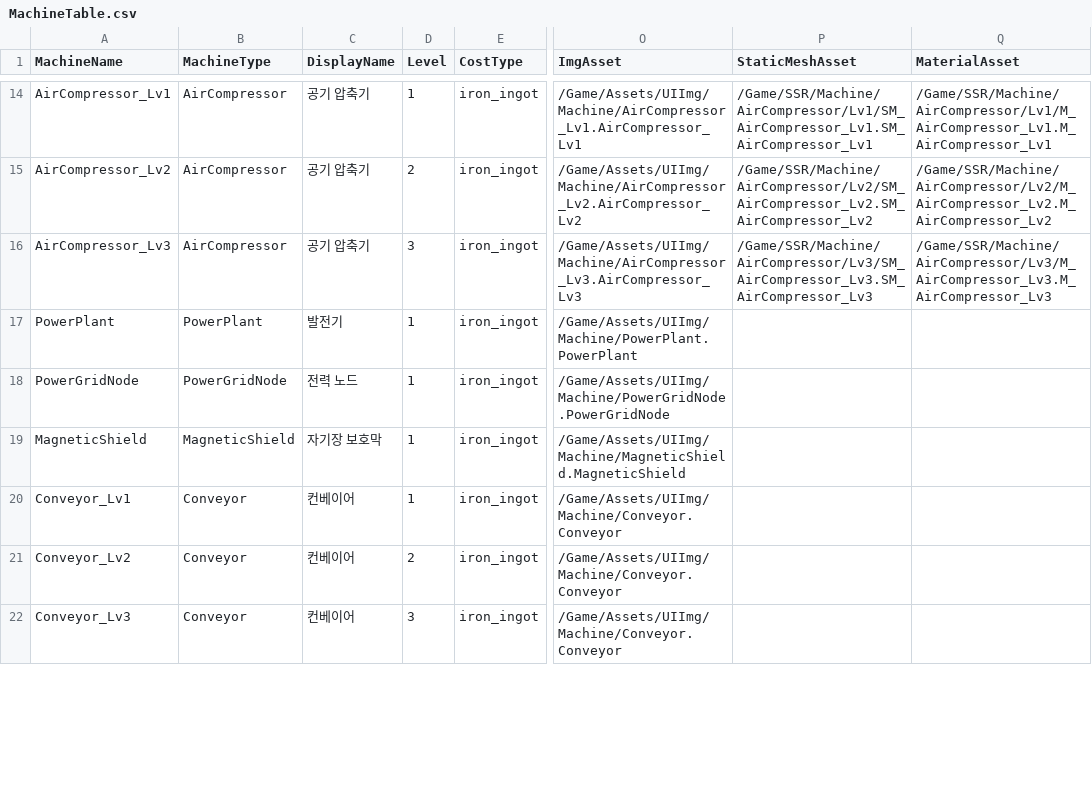
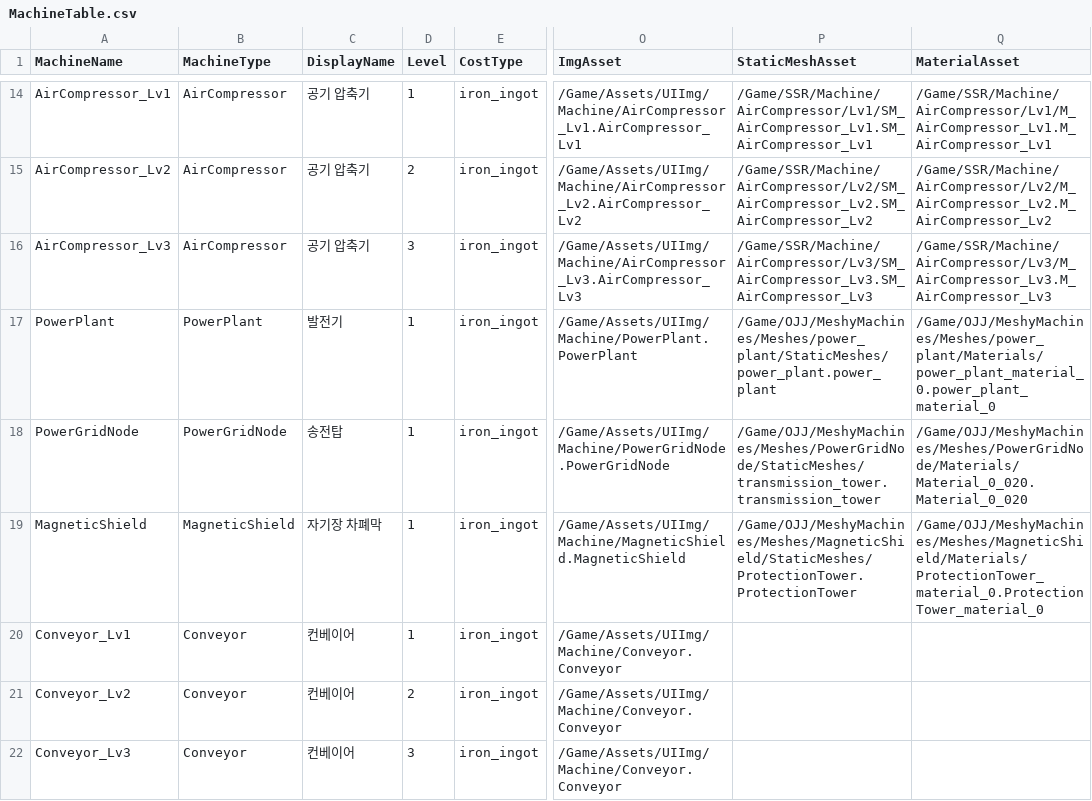
Before and after one commit to PU3-Lab/factory-space, a CSV file: frontend/Source/Wanted_Factory/Data/MachineTable.csv, drawn as a sheet; only a part is shown, gaps mark what is left out; the diff covers the shown part only; the diff names each change by its address in the sheet, - before the commit and + after, or states it on an @@ line.

```diff
--- a/frontend/Source/Wanted_Factory/Data/MachineTable.csv
+++ b/frontend/Source/Wanted_Factory/Data/MachineTable.csv
-P17 (StaticMeshAsset): (empty)
+P17 (StaticMeshAsset): /Game/OJJ/MeshyMachines/Meshes/power_plant/StaticMeshes/power_plant.power_plant
-Q17 (MaterialAsset): (empty)
+Q17 (MaterialAsset): /Game/OJJ/MeshyMachines/Meshes/power_plant/Materials/power_plant_material_0.power_plant_material_0
-C18 (DisplayName): 전력 노드
+C18 (DisplayName): 송전탑
-P18 (StaticMeshAsset): (empty)
+P18 (StaticMeshAsset): /Game/OJJ/MeshyMachines/Meshes/PowerGridNode/StaticMeshes/transmission_tower.transmission_tower
-Q18 (MaterialAsset): (empty)
+Q18 (MaterialAsset): /Game/OJJ/MeshyMachines/Meshes/PowerGridNode/Materials/Material_0_020.Material_0_020
-C19 (DisplayName): 자기장 보호막
+C19 (DisplayName): 자기장 차폐막
-P19 (StaticMeshAsset): (empty)
+P19 (StaticMeshAsset): /Game/OJJ/MeshyMachines/Meshes/MagneticShield/StaticMeshes/ProtectionTower.ProtectionTower
-Q19 (MaterialAsset): (empty)
+Q19 (MaterialAsset): /Game/OJJ/MeshyMachines/Meshes/MagneticShield/Materials/ProtectionTower_material_0.ProtectionTower_material_0
```
Also changed, not shown: 1 added row and 11 edited cells elsewhere in this file, 58 other files.
